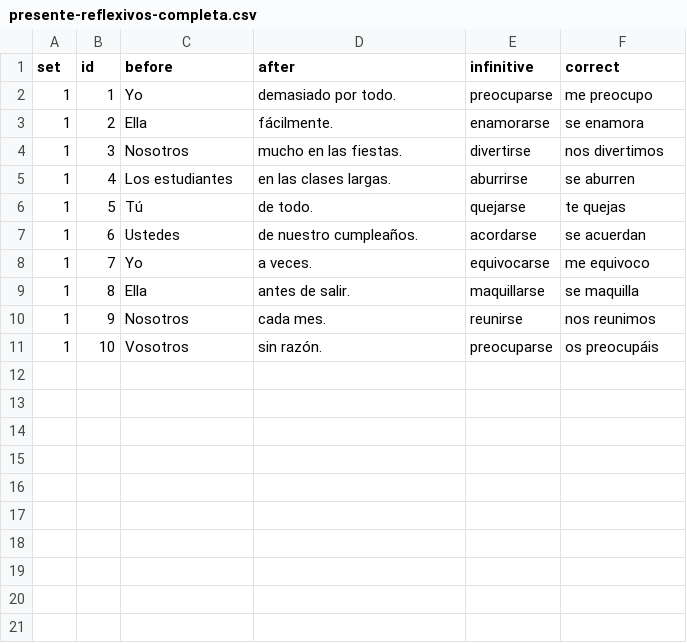
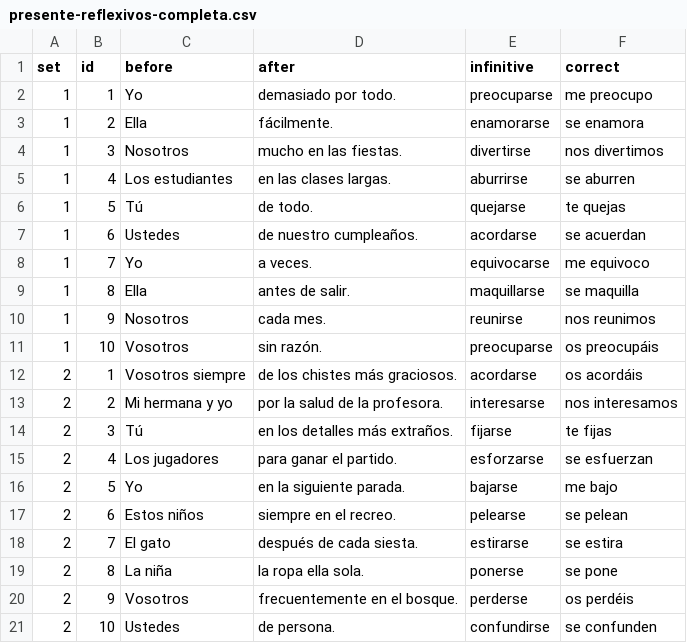
Before and after one commit to beaim19/spanishdespacio, a CSV file: content/exercises/presente-reflexivos-completa.csv, drawn as a sheet; the diff names each change by its address in the sheet, - before the commit and + after, or states it on an @@ line.

```diff
--- a/content/exercises/presente-reflexivos-completa.csv
+++ b/content/exercises/presente-reflexivos-completa.csv
+row 12: 2 | 1 | Vosotros siempre | de los chistes más graciosos. | acordarse | os acordáis
+row 13: 2 | 2 | Mi hermana y yo | por la salud de la profesora. | interesarse | nos interesamos
+row 14: 2 | 3 | Tú | en los detalles más extraños. | fijarse | te fijas
+row 15: 2 | 4 | Los jugadores | para ganar el partido. | esforzarse | se esfuerzan
+row 16: 2 | 5 | Yo | en la siguiente parada. | bajarse | me bajo
+row 17: 2 | 6 | Estos niños | siempre en el recreo. | pelearse | se pelean
+row 18: 2 | 7 | El gato | después de cada siesta. | estirarse | se estira
+row 19: 2 | 8 | La niña | la ropa ella sola. | ponerse | se pone
+row 20: 2 | 9 | Vosotros | frecuentemente en el bosque. | perderse | os perdéis
+row 21: 2 | 10 | Ustedes | de persona. | confundirse | se confunden
```
Also changed, not shown: content/exercises/presente-irregular-completa.csv, content/exercises/presente-reflexivos-empareja.csv, 25 other files.
